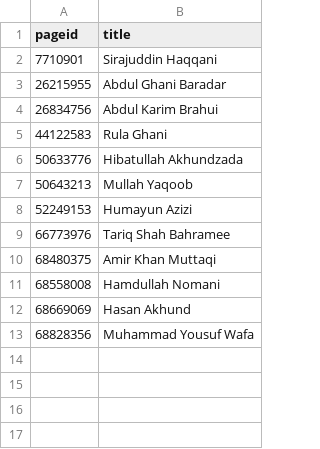
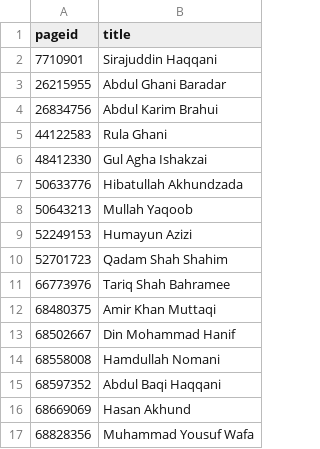
Before and after one commit to every-politician-scrapers/afghanistan, a CSV file: enwiki/index.csv, drawn as a sheet; the diff names each change by its address in the sheet, - before the commit and + after, or states it on an @@ line.

```diff
--- a/enwiki/index.csv
+++ b/enwiki/index.csv
+row 6: 48412330 | Gul Agha Ishakzai
+row 10: 52701723 | Qadam Shah Shahim
+row 13: 68502667 | Din Mohammad Hanif
+row 15: 68597352 | Abdul Baqi Haqqani
```
Also changed, not shown: 6 other files.
